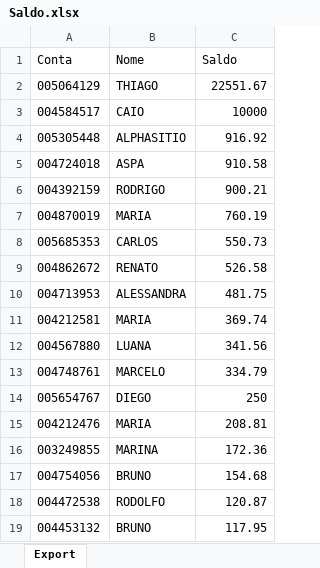
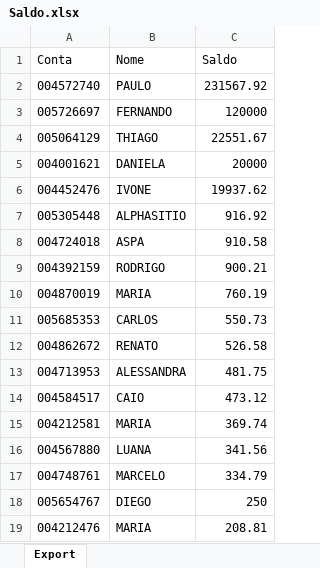
Before and after one commit to bluemetrixgit/Mesa_de_operacao, an Excel workbook: Saldo.xlsx, sheet Export, drawn as a sheet; only a part is shown; the shorter side is filled out with more unchanged rows; values as stored, in another font and other column widths than the file's, no borders; removed rows and columns are numbered as before the commit, all else as after; the diff names each change by its address in the sheet, - before the commit and + after, or states it on an @@ line.

Commit message:
Add files via upload

```diff
--- a/Saldo.xlsx (sheet Export)
+++ b/Saldo.xlsx (sheet Export)
+row 2: 004572740 | PAULO | 231567.92
+row 3: 005726697 | FERNANDO | 120000
-row 3: 004584517 | CAIO | 10000
+row 5: 004001621 | DANIELA | 20000
+row 6: 004452476 | IVONE | 19937.62
+row 14: 004584517 | CAIO | 473.12
```
